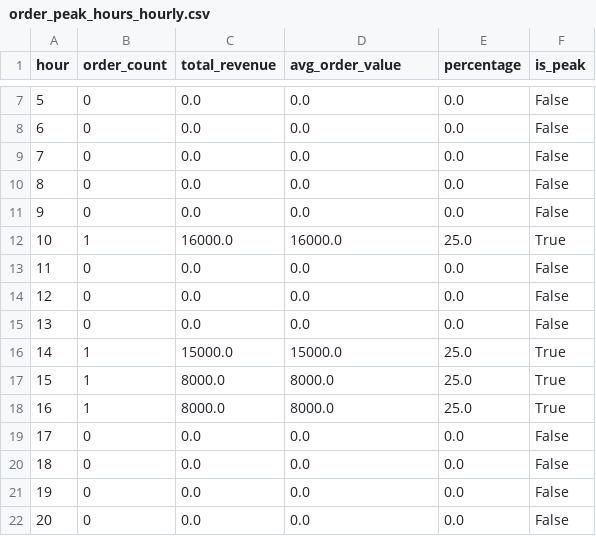
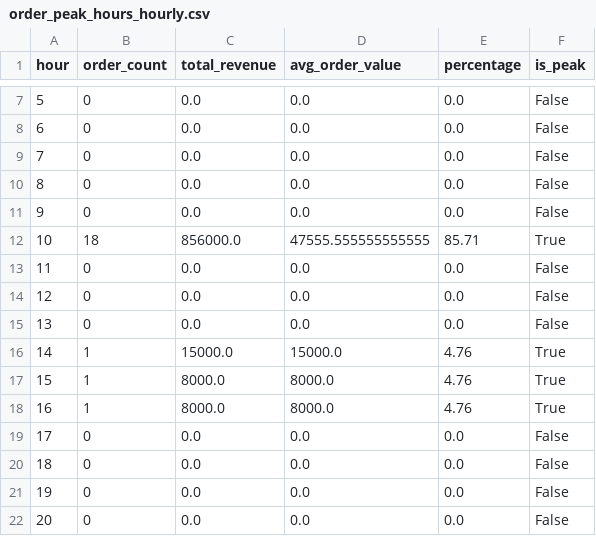
Before and after one commit to Movioles-Sec3/Analytics, a CSV file: data/order_peak_hours_hourly.csv, drawn as a sheet; only a part is shown, gaps mark what is left out.

```diff
--- a/data/order_peak_hours_hourly.csv
+++ b/data/order_peak_hours_hourly.csv
@@ -11,3 +11,3 @@ hour,order_count,total_revenue,avg_order_value,percentage,is_peak
 9,0,0.0,0.0,0.0,False
-10,1,16000.0,16000.0,25.0,True
+10,18,856000.0,47555.555555555555,85.71,True
 11,0,0.0,0.0,0.0,False
@@ -15,5 +15,5 @@ hour,order_count,total_revenue,avg_order_value,percentage,is_peak
 13,0,0.0,0.0,0.0,False
-14,1,15000.0,15000.0,25.0,True
-15,1,8000.0,8000.0,25.0,True
-16,1,8000.0,8000.0,25.0,True
+14,1,15000.0,15000.0,4.76,True
+15,1,8000.0,8000.0,4.76,True
+16,1,8000.0,8000.0,4.76,True
 17,0,0.0,0.0,0.0,False
```
Also changed, not shown: data/order_peak_hours_summary.csv, data/recharges.csv, 12 other files.
